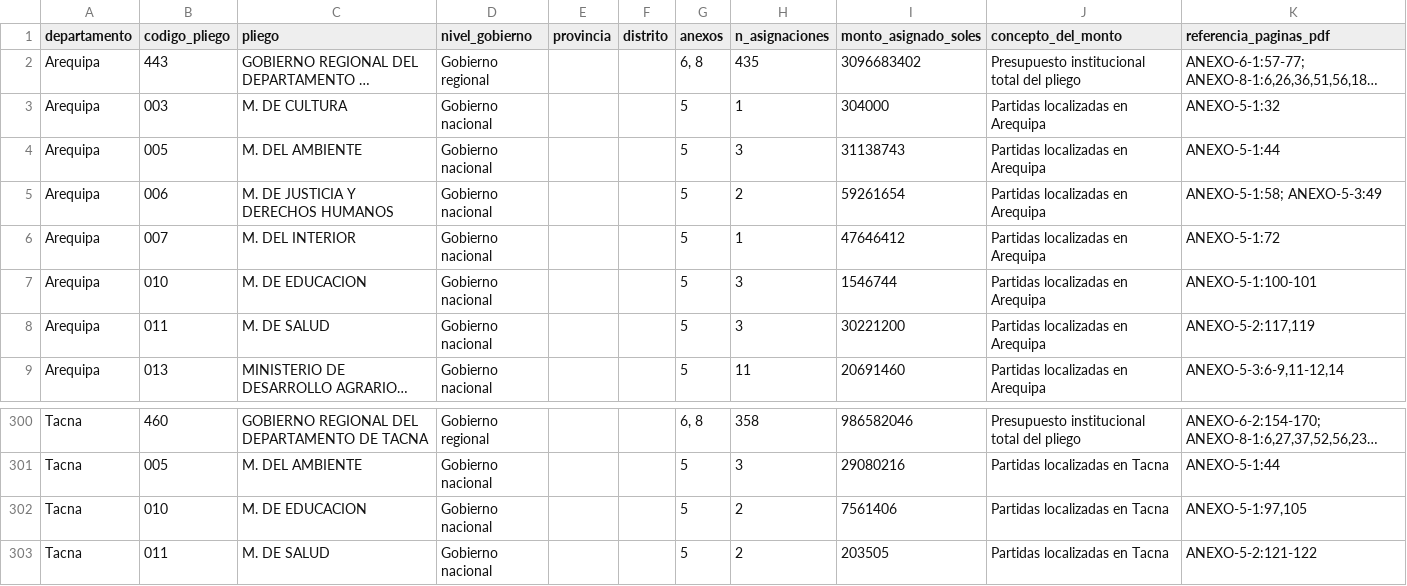
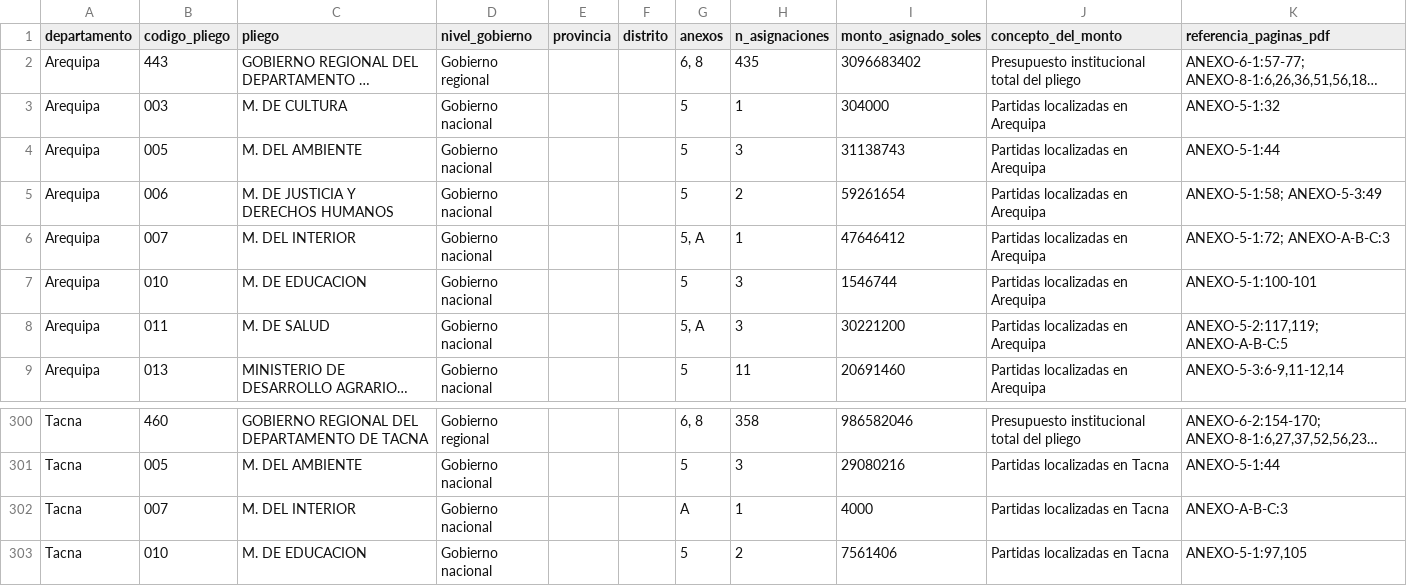
Before and after one commit to josemanuelmejia/Presupuesto-publico-2027-Peru, a CSV file: catalogo-pliegos-2027.csv, drawn as a sheet; only a part is shown, gaps mark what is left out; the shorter side is filled out with more unchanged rows; long unchanged cells end in …; the diff names each change by its address in the sheet, - before the commit and + after, or states it on an @@ line.

```diff
--- a/catalogo-pliegos-2027.csv
+++ b/catalogo-pliegos-2027.csv
-G6 (anexos): 5
+G6 (anexos): 5, A
-K6 (referencia_paginas_pdf): ANEXO-5-1:72
+K6 (referencia_paginas_pdf): ANEXO-5-1:72; ANEXO-A-B-C:3
-G8 (anexos): 5
+G8 (anexos): 5, A
-K8 (referencia_paginas_pdf): ANEXO-5-2:117,119
+K8 (referencia_paginas_pdf): ANEXO-5-2:117,119; ANEXO-A-B-C:5
+row 302: Tacna | 007 | M. DEL INTERIOR | Gobierno nacional |  |  | A | 1 | 4000 | Partidas localizadas en Tacna | ANEXO-A-B-C:3
```
Also changed, not shown: asignaciones-arequipa-2027.csv, asignaciones-tacna-2027.csv.
